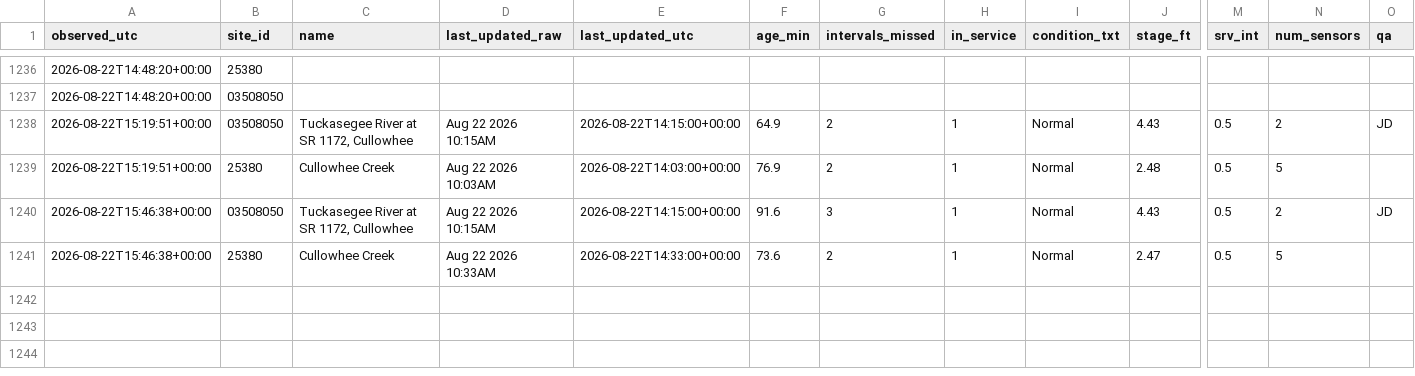
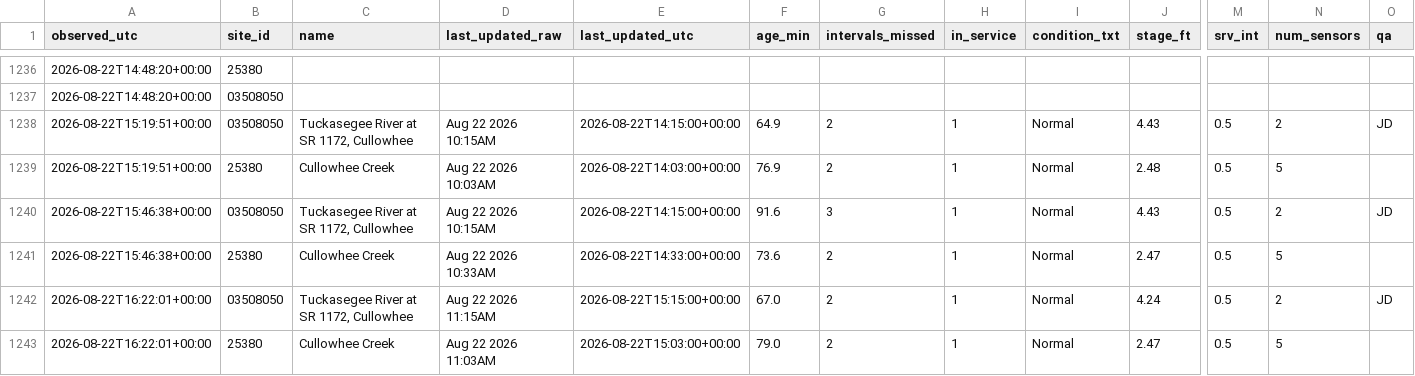
Before and after one commit to mickeybhenson-commits/Cullowhee-Weather, a CSV file: feed/fiman_watch.csv, drawn as a sheet; only a part is shown, gaps mark what is left out; rows hold the shown columns only; the diff names each change by its address in the sheet, - before the commit and + after, or states it on an @@ line.

Commit message:
feed: 2026-08-22T16:22:02Z

```diff
--- a/feed/fiman_watch.csv
+++ b/feed/fiman_watch.csv
+row 1242: 2026-08-22T16:22:01+00:00 | 03508050 | Tuckasegee River at SR 1172, Cullowhee | Aug 22 2026 11:15AM | 2026-08-22T15:15:00+00:00 | 67.0 | 2 | 1 | Normal | 4.24 | 0.5 | 2 | JD
+row 1243: 2026-08-22T16:22:01+00:00 | 25380 | Cullowhee Creek | Aug 22 2026 11:03AM | 2026-08-22T15:03:00+00:00 | 79.0 | 2 | 1 | Normal | 2.47 | 0.5 | 5
```
Also changed, not shown: 5 other files.
